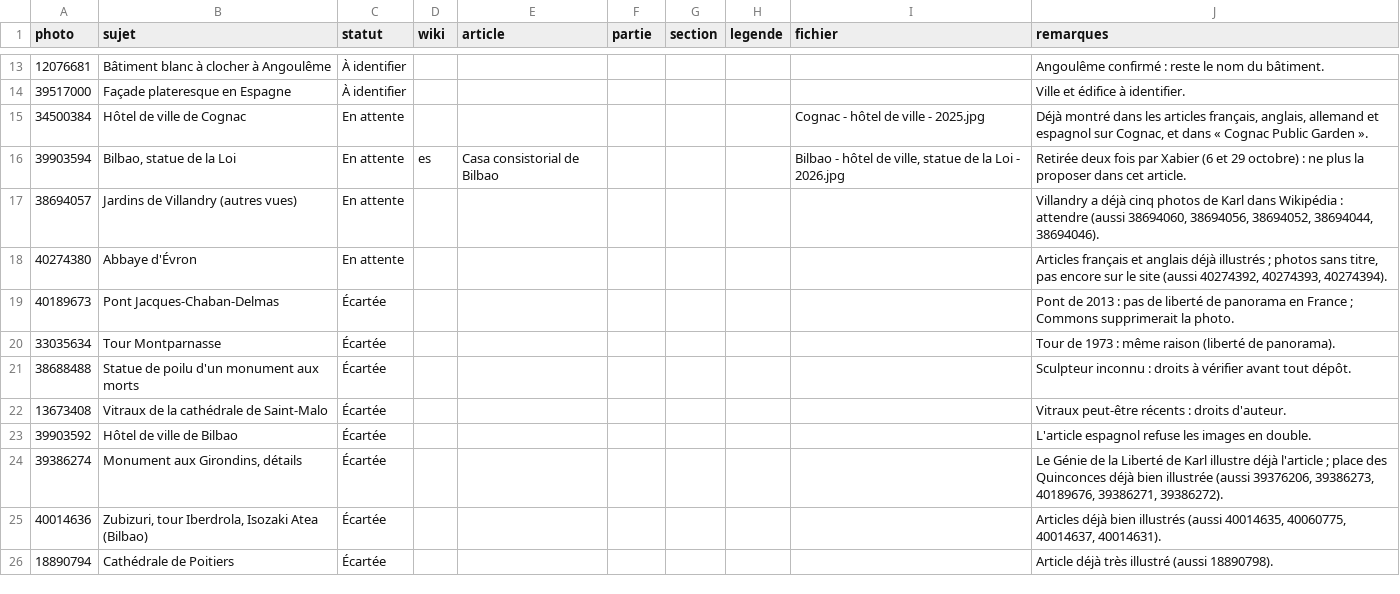
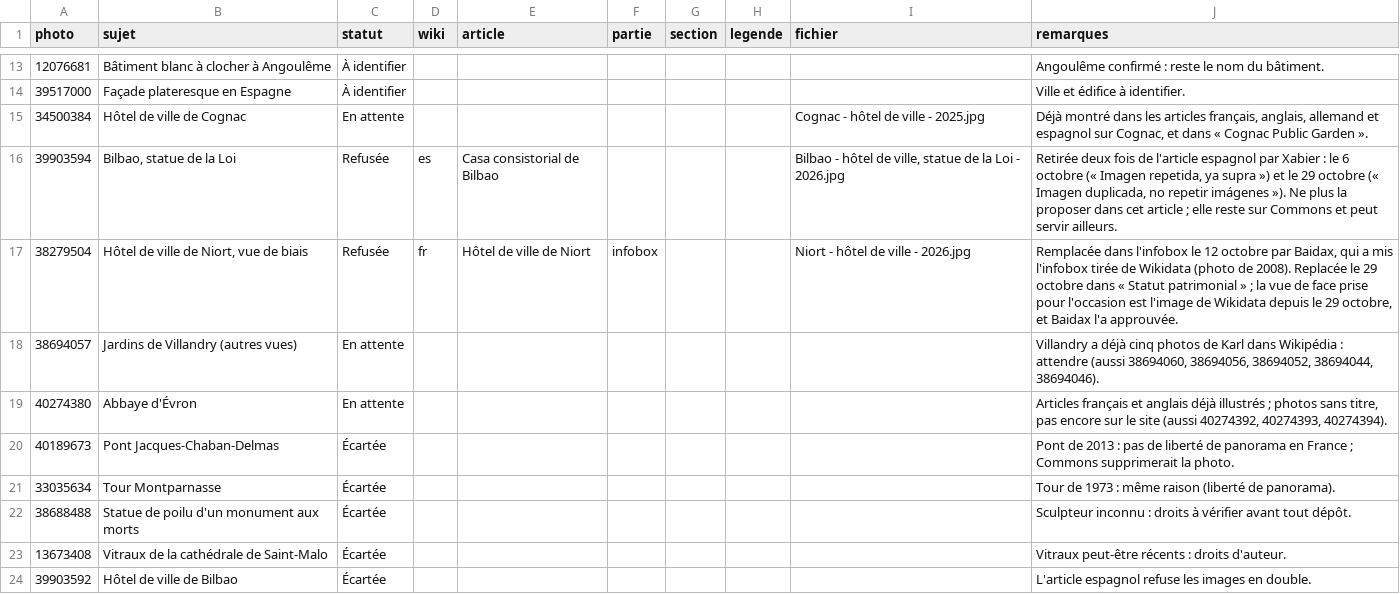
Before and after one commit to Willwonderc/PexelsWillwonder, a CSV file: docs/wiki-suivi/pistes.csv, drawn as a sheet; only a part is shown, gaps mark what is left out; the shorter side is filled out with more unchanged rows.

```diff
--- a/docs/wiki-suivi/pistes.csv
+++ b/docs/wiki-suivi/pistes.csv
@@ -15,3 +15,4 @@ photo,sujet,statut,wiki,article,partie,section,legende,fichier,remarques
 34500384,Hôtel de ville de Cognac,En attente,,,,,,Cognac - hôtel de ville - 2025.jpg,"Déjà montré dans les articles français, anglais, allemand et espagnol sur Cognac, et dans « Cognac Public Garden »."
-39903594,"Bilbao, statue de la Loi",En attente,es,Casa consistorial de Bilbao,,,,"Bilbao - hôtel de ville, statue de la Loi - 2026.jpg","Retirée deux fois par Xabier (6 et 29 octobre) : ne plus la proposer dans cet article."
+39903594,"Bilbao, statue de la Loi",Refusée,es,Casa consistorial de Bilbao,,,,"Bilbao - hôtel de ville, statue de la Loi - 2026.jpg","Retirée deux fois de l'article espagnol par Xabier : le 6 octobre (« Imagen repetida, ya supra ») et le 29 octobre (« Imagen duplicada, no repetir imágenes »). Ne plus la proposer dans cet article ; elle reste sur Commons et peut servir ailleurs."
+38279504,"Hôtel de ville de Niort, vue de biais",Refusée,fr,Hôtel de ville de Niort,infobox,,,Niort - hôtel de ville - 2026.jpg,"Remplacée dans l'infobox le 12 octobre par Baidax, qui a mis l'infobox tirée de Wikidata (photo de 2008). Replacée le 29 octobre dans « Statut patrimonial » ; la vue de face prise pour l'occasion est l'image de Wikidata depuis le 29 octobre, et Baidax l'a approuvée."
 38694057,Jardins de Villandry (autres vues),En attente,,,,,,,"Villandry a déjà cinq photos de Karl dans Wikipédia : attendre (aussi 38694060, 38694056, 38694052, 38694044, 38694046)."
```
Also changed, not shown: 6 other files.
